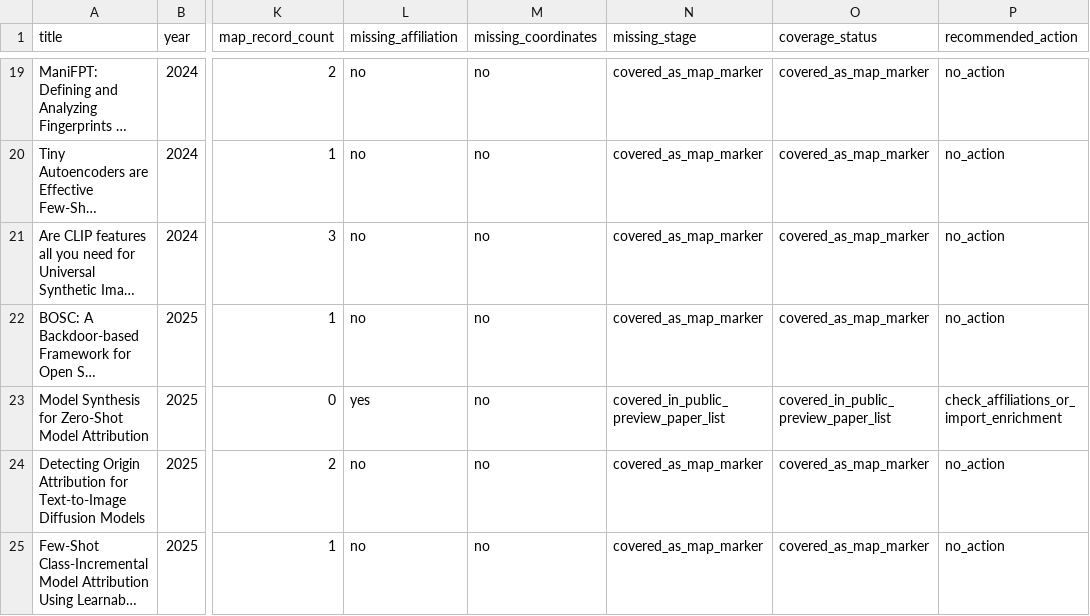
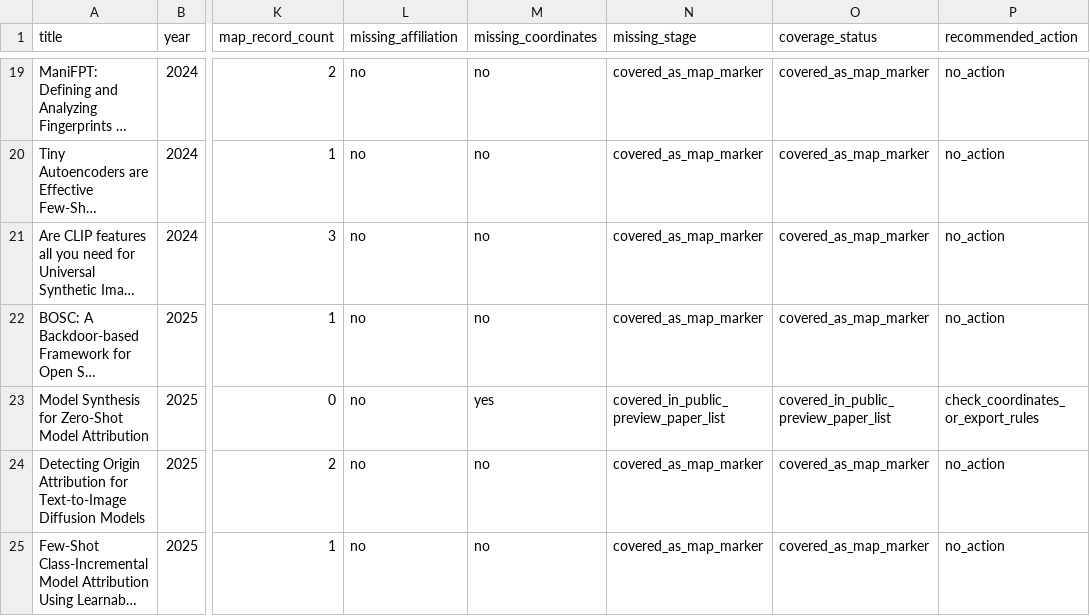
Before and after one commit to meiling-fdu/synthetic-image-research-map, a CSV file: data/manual/key_paper_coverage_report.csv, drawn as a sheet; only a part is shown, gaps mark what is left out; long unchanged cells end in …; the diff covers the shown part only; the diff names each change by its address in the sheet, - before the commit and + after, or states it on an @@ line.

```diff
--- a/data/manual/key_paper_coverage_report.csv
+++ b/data/manual/key_paper_coverage_report.csv
-L23 (missing_affiliation): yes
+L23 (missing_affiliation): no
-M23 (missing_coordinates): no
+M23 (missing_coordinates): yes
-P23 (recommended_action): check_affiliations_or_import_enrichment
+P23 (recommended_action): check_coordinates_or_export_rules
```
Also changed, not shown: 1 removed row and 19 edited cells elsewhere in this file, data/curated/paper_exclusions.csv, data/manual/high_risk_marker_review.csv, 5 other files.
